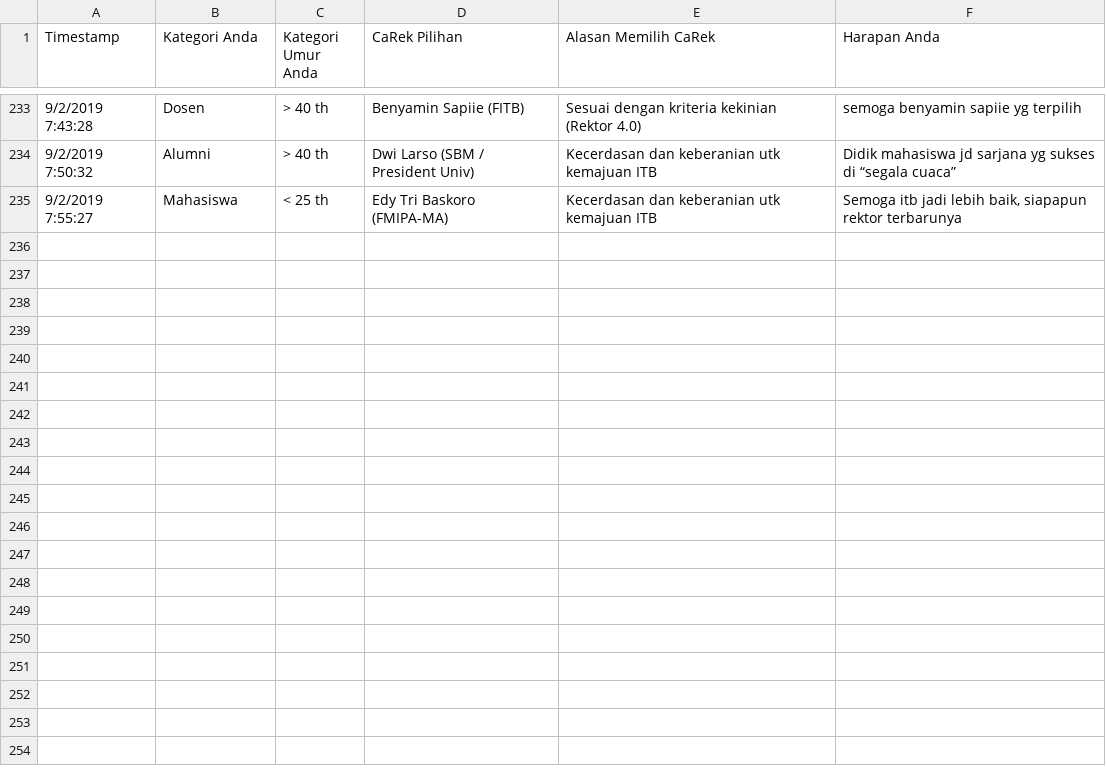
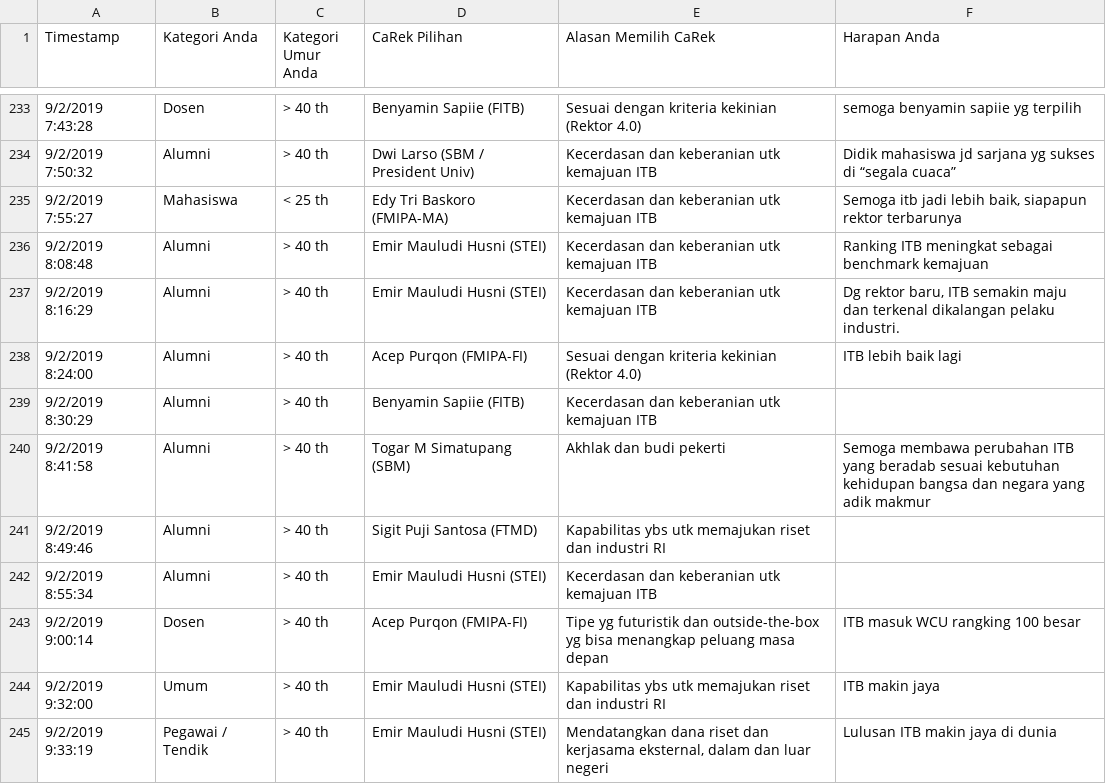
Before and after one commit to eueung/pilrek, a CSV file: pilrek.csv, drawn as a sheet; only a part is shown, gaps mark what is left out; the diff names each change by its address in the sheet, - before the commit and + after, or states it on an @@ line.

```diff
--- a/pilrek.csv
+++ b/pilrek.csv
+row 236: 9/2/2019 8:08:48 | Alumni | > 40 th | Emir Mauludi Husni (STEI) | Kecerdasan dan keberanian utk kemajuan ITB | Ranking ITB meningkat sebagai benchmark kemajuan
+row 237: 9/2/2019 8:16:29 | Alumni | > 40 th | Emir Mauludi Husni (STEI) | Kecerdasan dan keberanian utk kemajuan ITB | Dg rektor baru, ITB semakin maju dan terkenal dikalangan pelaku industri.
+row 238: 9/2/2019 8:24:00 | Alumni | > 40 th | Acep Purqon (FMIPA-FI) | Sesuai dengan kriteria kekinian (Rektor 4.0) | ITB lebih baik lagi
+row 239: 9/2/2019 8:30:29 | Alumni | > 40 th | Benyamin Sapiie (FITB) | Kecerdasan dan keberanian utk kemajuan ITB
+row 240: 9/2/2019 8:41:58 | Alumni | > 40 th | Togar M Simatupang (SBM) | Akhlak dan budi pekerti | Semoga membawa perubahan ITB yang beradab sesuai kebutuhan kehidupan bangsa dan negara yang adik makmur
+row 241: 9/2/2019 8:49:46 | Alumni | > 40 th | Sigit Puji Santosa (FTMD) | Kapabilitas ybs utk memajukan riset dan industri RI
+row 242: 9/2/2019 8:55:34 | Alumni | > 40 th | Emir Mauludi Husni (STEI) | Kecerdasan dan keberanian utk kemajuan ITB
+row 243: 9/2/2019 9:00:14 | Dosen | > 40 th | Acep Purqon (FMIPA-FI) | Tipe yg futuristik dan outside-the-box yg bisa menangkap peluang masa depan | ITB masuk WCU rangking 100 besar
+row 244: 9/2/2019 9:32:00 | Umum | > 40 th | Emir Mauludi Husni (STEI) | Kapabilitas ybs utk memajukan riset dan industri RI | ITB makin jaya
+row 245: 9/2/2019 9:33:19 | Pegawai / Tendik | > 40 th | Emir Mauludi Husni (STEI) | Mendatangkan dana riset dan kerjasama eksternal, dalam dan luar negeri | Lulusan ITB makin jaya di dunia
```
Also changed, not shown: pilrek-anon.csv, 1 other file.
